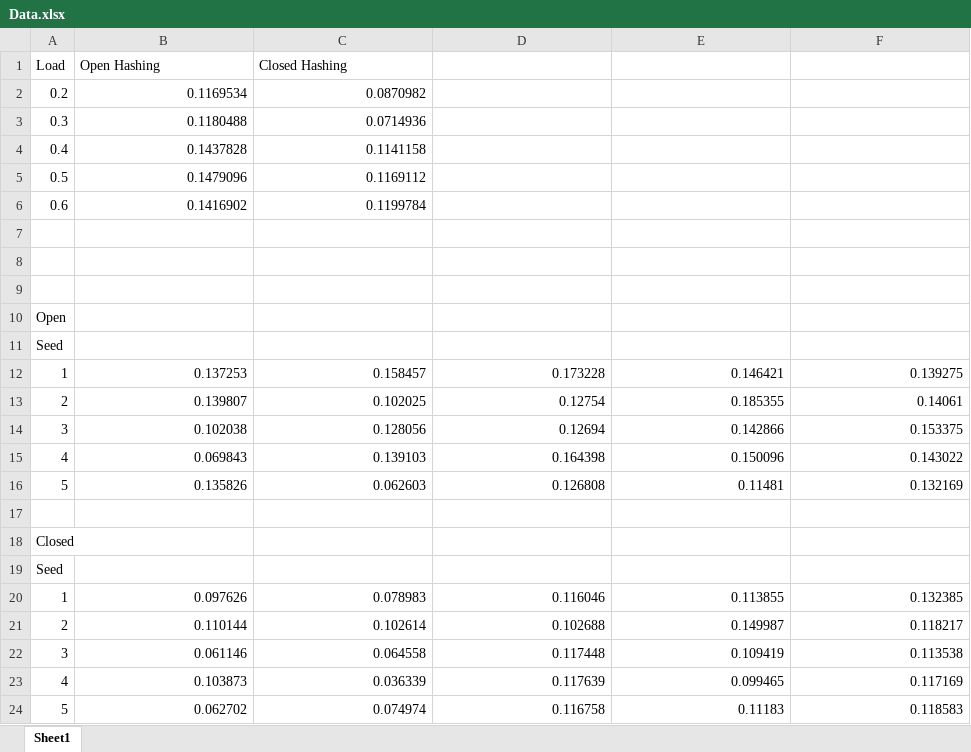
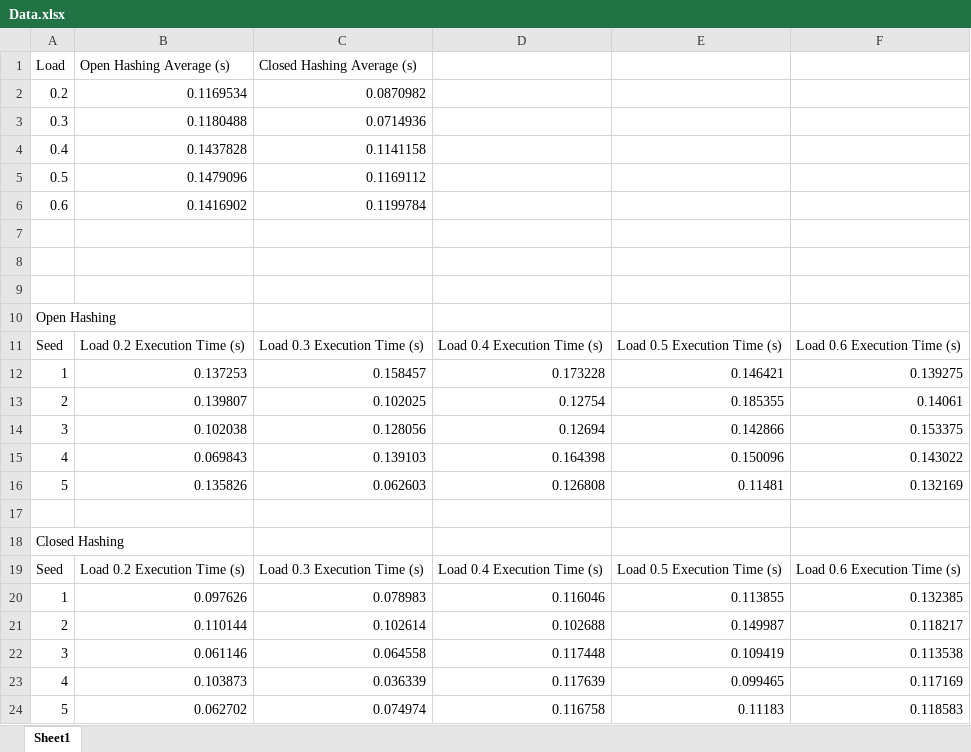
Before and after one commit to brentmitchell25/EECS-560, an Excel workbook: Data.xlsx, sheet Sheet1, drawn as a sheet; values as stored, in another font and other column widths than the file's, no borders; charts and pictures not drawn; removed rows and columns are numbered as before the commit, all else as after; the diff names each change by its address in the sheet, - before the commit and + after, or states it on an @@ line.

```diff
--- a/Data.xlsx (sheet Sheet1)
+++ b/Data.xlsx (sheet Sheet1)
-B1: Open Hashing
+B1: Open Hashing Average (s)
-C1: Closed Hashing
+C1: Closed Hashing Average (s)
-A10: Open
+A10: Open Hashing
-row 11: Seed
+row 11: Seed | Load 0.2 Execution Time (s) | Load 0.3 Execution Time (s) | Load 0.4 Execution Time (s) | Load 0.5 Execution Time (s) | Load 0.6 Execution Time (s)
-A18: Closed
+A18: Closed Hashing
-row 19: Seed
+row 19: Seed | Load 0.2 Execution Time (s) | Load 0.3 Execution Time (s) | Load 0.4 Execution Time (s) | Load 0.5 Execution Time (s) | Load 0.6 Execution Time (s)
```
Also changed, not shown: charts or pictures, 2 other files.
